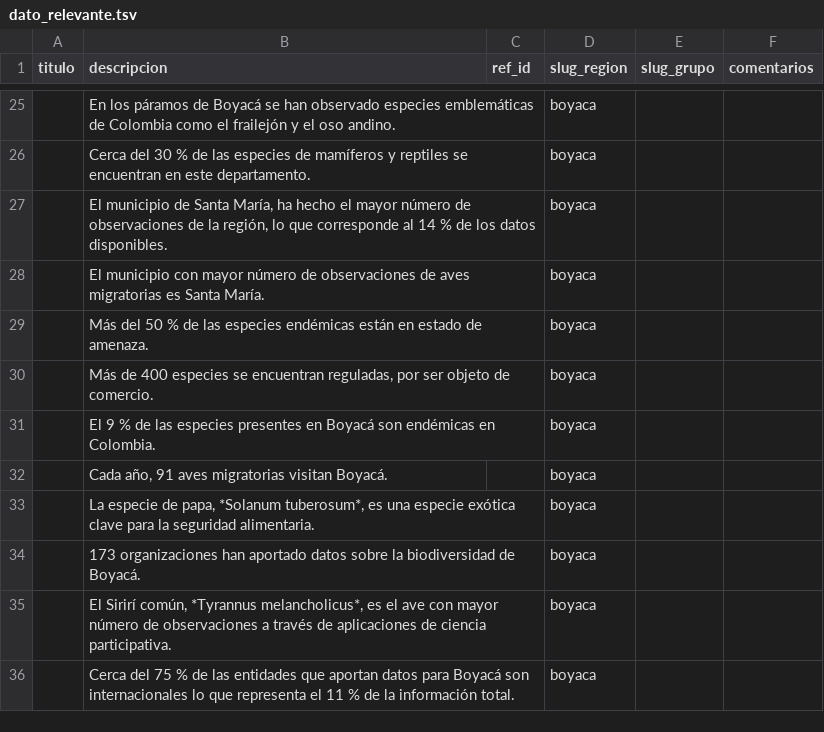
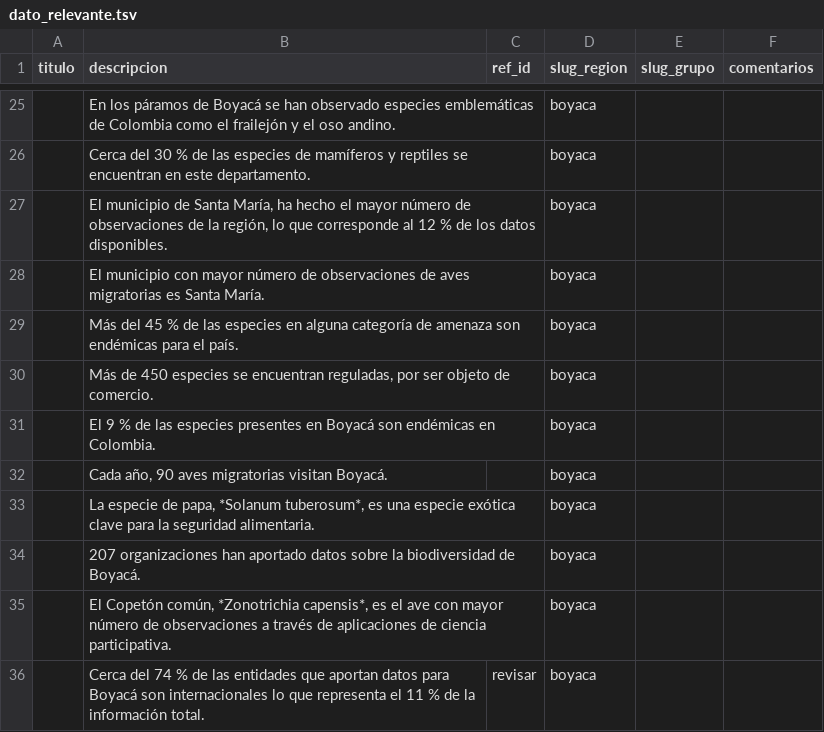
Before and after one commit to datasketch/sibdata, a TSV file: data-raw/db-cifras-sib/dato_relevante.tsv, drawn as a sheet; only a part is shown, gaps mark what is left out; the diff covers the shown part only; the diff names each change by its address in the sheet, - before the commit and + after, or states it on an @@ line.

```diff
--- a/data-raw/db-cifras-sib/dato_relevante.tsv
+++ b/data-raw/db-cifras-sib/dato_relevante.tsv
-B27 (descripcion): …corresponde al 14 % de…
+B27 (descripcion): …corresponde al 12 % de…
-B29 (descripcion): Más del 50 % de las especies endémicas están en estado de amenaza.
+B29 (descripcion): Más del 45 % de las especies en alguna categoría de amenaza son endémicas para el país.
-B30 (descripcion): Más de 400 especies se…
+B30 (descripcion): Más de 450 especies se…
-B32 (descripcion): Cada año, 91 aves migratorias visitan Boyacá.
+B32 (descripcion): Cada año, 90 aves migratorias visitan Boyacá.
-B34 (descripcion): 173 organizaciones han…
+B34 (descripcion): 207 organizaciones han…
-B35 (descripcion): El Sirirí común, *Tyrannus melancholicus*, es el…
+B35 (descripcion): El Copetón común, *Zonotrichia capensis*, es el…
-B36 (descripcion): Cerca del 75 % de…
+B36 (descripcion): Cerca del 74 % de…
-C36 (ref_id): (empty)
+C36 (ref_id): revisar
```
Also changed, not shown: 29 edited cells elsewhere in this file, data-raw/db-cifras-sib/estimada.tsv, data-raw/db-cifras-sib/patrocinador.tsv, 54 other files.
